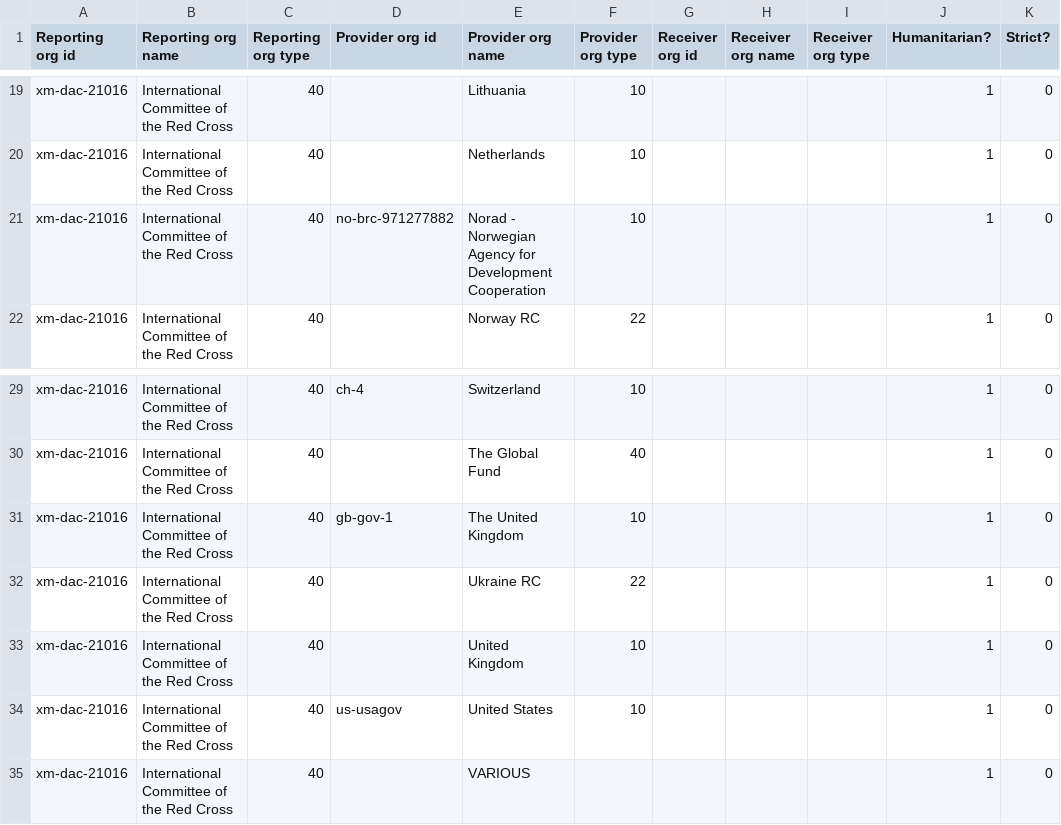
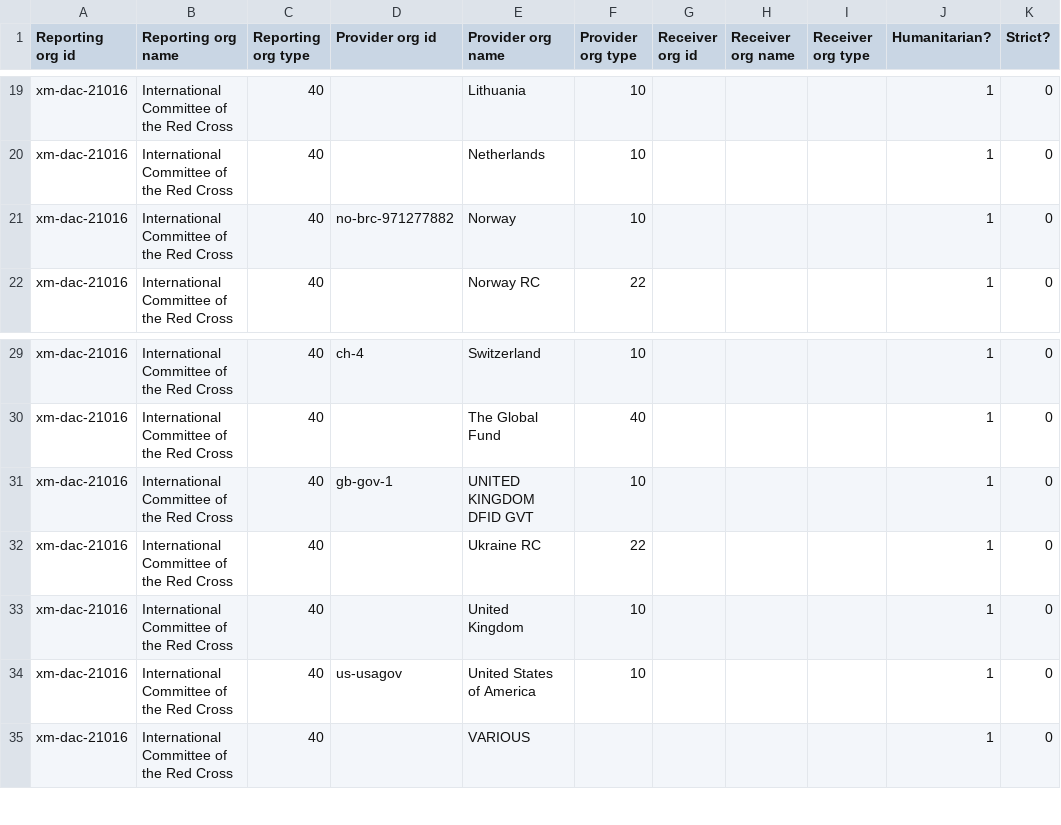
Before and after one commit to OCHA-DAP/hdx-scraper-iati-viz, a CSV file: ukraine/flows.csv, drawn as a sheet; only a part is shown, gaps mark what is left out; the diff names each change by its address in the sheet, - before the commit and + after, or states it on an @@ line.

```diff
--- a/ukraine/flows.csv
+++ b/ukraine/flows.csv
-E21 (Provider org name): Norad - Norwegian Agency for Development Cooperation
+E21 (Provider org name): Norway
-E31 (Provider org name): The United Kingdom
+E31 (Provider org name): UNITED KINGDOM DFID GVT
-E34 (Provider org name): United States
+E34 (Provider org name): United States of America
```
Also changed, not shown: 3 other files.
